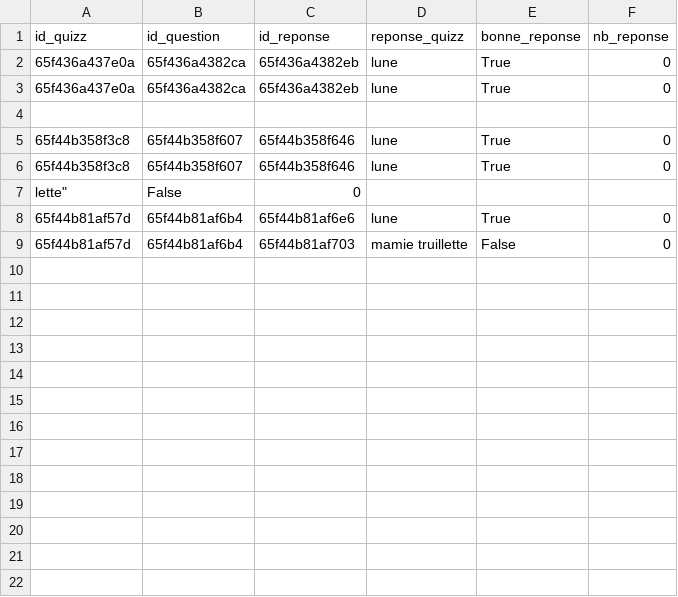
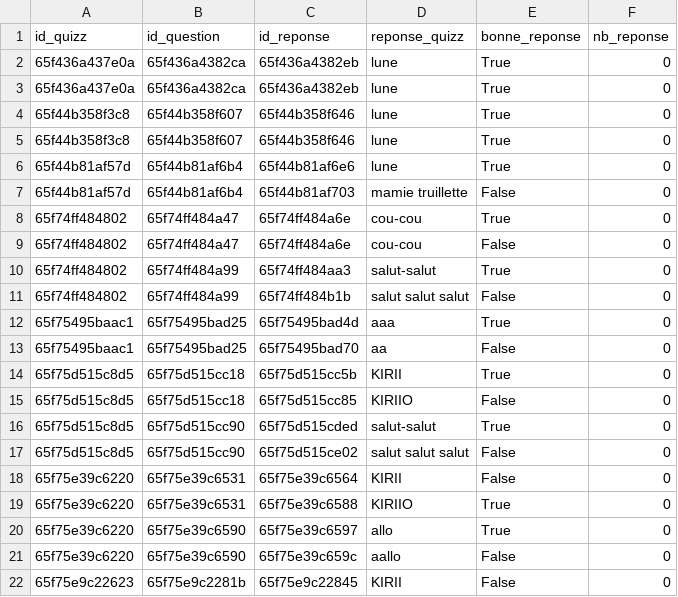
Before and after one commit to MSAcom/Quizzeo, a CSV file: quizz/creationquizz/reponses_quizz.csv, drawn as a sheet; only a part is shown; the diff covers the shown part only.

```diff
--- a/quizz/creationquizz/reponses_quizz.csv
+++ b/quizz/creationquizz/reponses_quizz.csv
@@ -3,7 +3,20 @@ id_quizz,id_question,id_reponse,reponse_quizz,bonne_reponse,nb_reponse
 65f436a437e0a,65f436a4382ca,65f436a4382eb,lune,True,0
-
 65f44b358f3c8,65f44b358f607,65f44b358f646,lune,True,0
 65f44b358f3c8,65f44b358f607,65f44b358f646,lune,True,0
-lette",False,0
 65f44b81af57d,65f44b81af6b4,65f44b81af6e6,lune,True,0
 65f44b81af57d,65f44b81af6b4,65f44b81af703,"mamie truillette",False,0
+65f74ff484802,65f74ff484a47,65f74ff484a6e,cou-cou,True,0
+65f74ff484802,65f74ff484a47,65f74ff484a6e,cou-cou,False,0
+65f74ff484802,65f74ff484a99,65f74ff484aa3,salut-salut,True,0
+65f74ff484802,65f74ff484a99,65f74ff484b1b,"salut salut salut",False,0
+65f75495baac1,65f75495bad25,65f75495bad4d,aaa,True,0
+65f75495baac1,65f75495bad25,65f75495bad70,aa,False,0
+65f75d515c8d5,65f75d515cc18,65f75d515cc5b,KIRII,True,0
+65f75d515c8d5,65f75d515cc18,65f75d515cc85,KIRIIO,False,0
+65f75d515c8d5,65f75d515cc90,65f75d515cded,salut-salut,True,0
+65f75d515c8d5,65f75d515cc90,65f75d515ce02,"salut salut salut",False,0
+65f75e39c6220,65f75e39c6531,65f75e39c6564,KIRII,False,0
+65f75e39c6220,65f75e39c6531,65f75e39c6588,KIRIIO,True,0
+65f75e39c6220,65f75e39c6590,65f75e39c6597,allo,True,0
+65f75e39c6220,65f75e39c6590,65f75e39c659c,aallo,False,0
+65f75e9c22623,65f75e9c2281b,65f75e9c22845,KIRII,False,0
```
Also changed, not shown: 9 added rows elsewhere in this file, quizz/creationquizz/questions_quizz.csv, quizz/creationquizz/quizz.csv, 2 other files.
